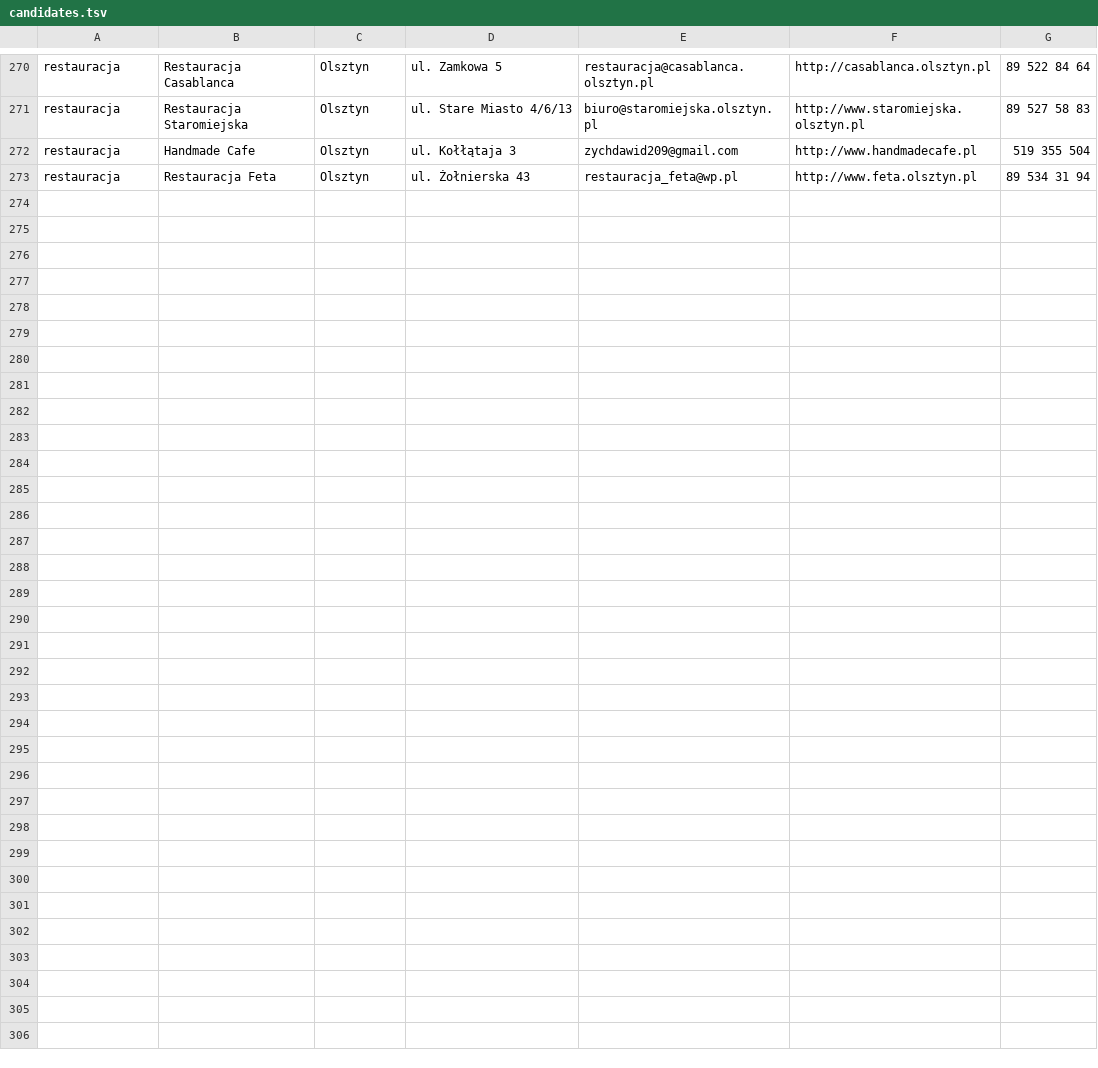
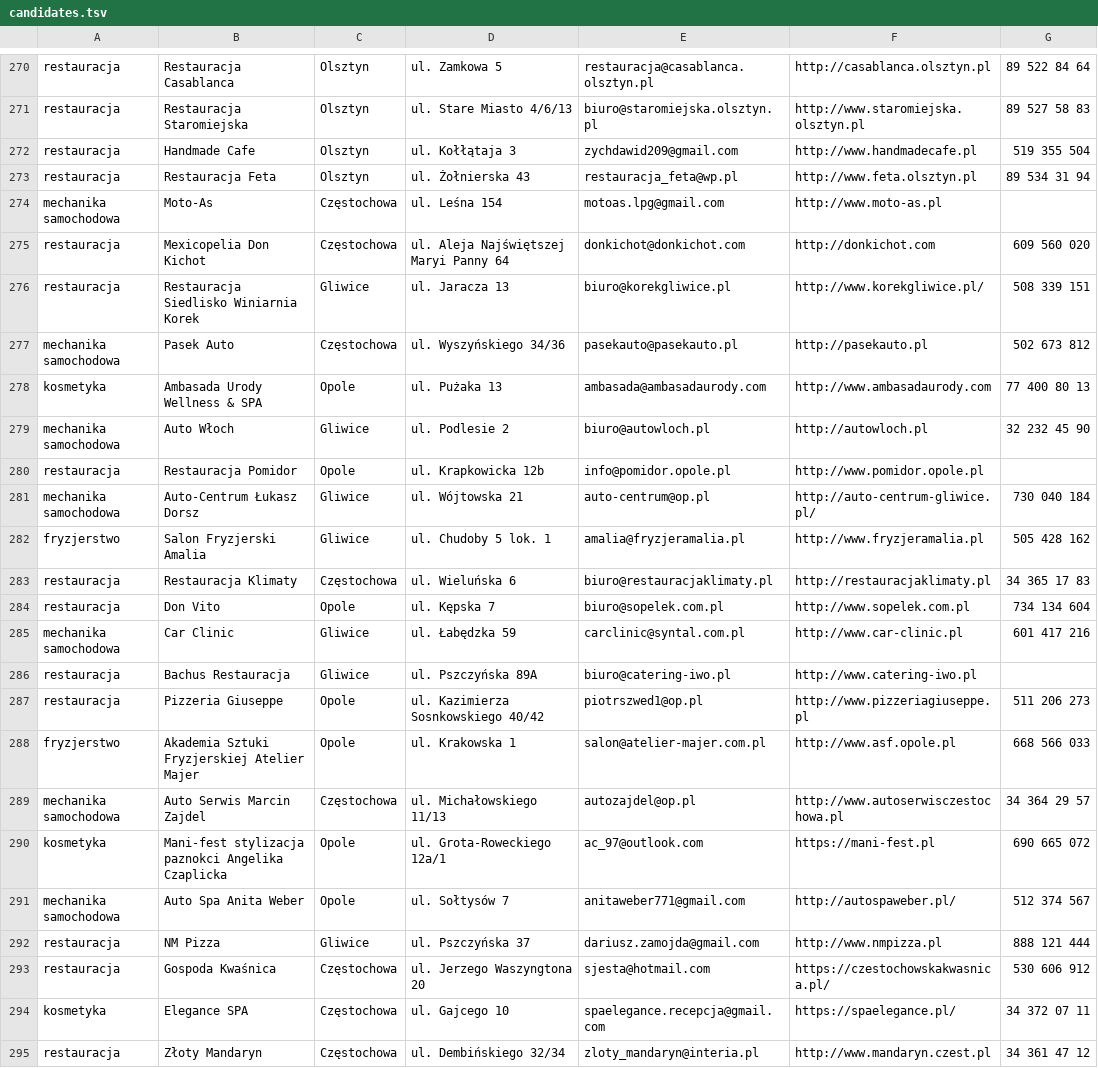
Before and after one commit to appkadlafirmy/www, a TSV file: tools/audit/candidates.tsv, drawn as a sheet; only a part is shown, gaps mark what is left out; the diff names each change by its address in the sheet, - before the commit and + after, or states it on an @@ line.

```diff
--- a/tools/audit/candidates.tsv
+++ b/tools/audit/candidates.tsv
+row 274: mechanika samochodowa | Moto-As | Częstochowa | ul. Leśna 154 | motoas.lpg@gmail.com | http://www.moto-as.pl
+row 275: restauracja | Mexicopelia Don Kichot | Częstochowa | ul. Aleja Najświętszej Maryi Panny 64 | donkichot@donkichot.com | http://donkichot.com | 609 560 020
+row 276: restauracja | Restauracja Siedlisko Winiarnia Korek | Gliwice | ul. Jaracza 13 | biuro@korekgliwice.pl | http://www.korekgliwice.pl/ | 508 339 151
+row 277: mechanika samochodowa | Pasek Auto | Częstochowa | ul. Wyszyńskiego 34/36 | pasekauto@pasekauto.pl | http://pasekauto.pl | 502 673 812
+row 278: kosmetyka | Ambasada Urody Wellness & SPA | Opole | ul. Pużaka 13 | ambasada@ambasadaurody.com | http://www.ambasadaurody.com | 77 400 80 13
+row 279: mechanika samochodowa | Auto Włoch | Gliwice | ul. Podlesie 2 | biuro@autowloch.pl | http://autowloch.pl | 32 232 45 90
+row 280: restauracja | Restauracja Pomidor | Opole | ul. Krapkowicka 12b | info@pomidor.opole.pl | http://www.pomidor.opole.pl
+row 281: mechanika samochodowa | Auto-Centrum Łukasz Dorsz | Gliwice | ul. Wójtowska 21 | auto-centrum@op.pl | http://auto-centrum-gliwice.pl/ | 730 040 184
+row 282: fryzjerstwo | Salon Fryzjerski Amalia | Gliwice | ul. Chudoby 5 lok. 1 | amalia@fryzjeramalia.pl | http://www.fryzjeramalia.pl | 505 428 162
+row 283: restauracja | Restauracja Klimaty | Częstochowa | ul. Wieluńska 6 | biuro@restauracjaklimaty.pl | http://restauracjaklimaty.pl | 34 365 17 83
+row 284: restauracja | Don Vito | Opole | ul. Kępska 7 | biuro@sopelek.com.pl | http://www.sopelek.com.pl | 734 134 604
+row 285: mechanika samochodowa | Car Clinic | Gliwice | ul. Łabędzka 59 | carclinic@syntal.com.pl | http://www.car-clinic.pl | 601 417 216
+row 286: restauracja | Bachus Restauracja | Gliwice | ul. Pszczyńska 89A | biuro@catering-iwo.pl | http://www.catering-iwo.pl
+row 287: restauracja | Pizzeria Giuseppe | Opole | ul. Kazimierza Sosnkowskiego 40/42 | piotrszwed1@op.pl | http://www.pizzeriagiuseppe.pl | 511 206 273
+row 288: fryzjerstwo | Akademia Sztuki Fryzjerskiej Atelier Majer | Opole | ul. Krakowska 1 | salon@atelier-majer.com.pl | http://www.asf.opole.pl | 668 566 033
+row 289: mechanika samochodowa | Auto Serwis Marcin Zajdel | Częstochowa | ul. Michałowskiego 11/13 | autozajdel@op.pl | http://www.autoserwisczestochowa.pl | 34 364 29 57
+row 290: kosmetyka | Mani-fest stylizacja paznokci Angelika Czaplicka | Opole | ul. Grota-Roweckiego 12a/1 | ac_97@outlook.com | https://mani-fest.pl | 690 665 072
+row 291: mechanika samochodowa | Auto Spa Anita Weber | Opole | ul. Sołtysów 7 | anitaweber771@gmail.com | http://autospaweber.pl/ | 512 374 567
+row 292: restauracja | NM Pizza | Gliwice | ul. Pszczyńska 37 | dariusz.zamojda@gmail.com | http://www.nmpizza.pl | 888 121 444
+row 293: restauracja | Gospoda Kwaśnica | Częstochowa | ul. Jerzego Waszyngtona 20 | sjesta@hotmail.com | https://czestochowskakwasnica.pl/ | 530 606 912
+row 294: kosmetyka | Elegance SPA | Częstochowa | ul. Gajcego 10 | spaelegance.recepcja@gmail.com | https://spaelegance.pl/ | 34 372 07 11
+row 295: restauracja | Złoty Mandaryn | Częstochowa | ul. Dembińskiego 32/34 | zloty_mandaryn@interia.pl | http://www.mandaryn.czest.pl | 34 361 47 12
```
Also changed, not shown: 1 other file.
